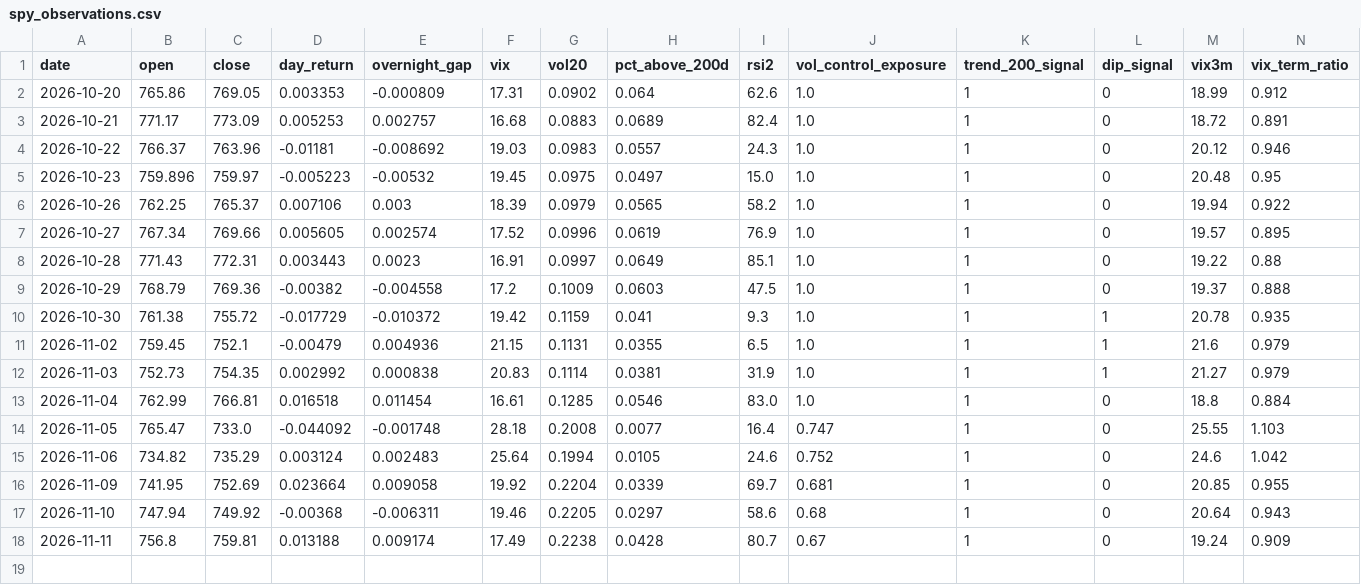
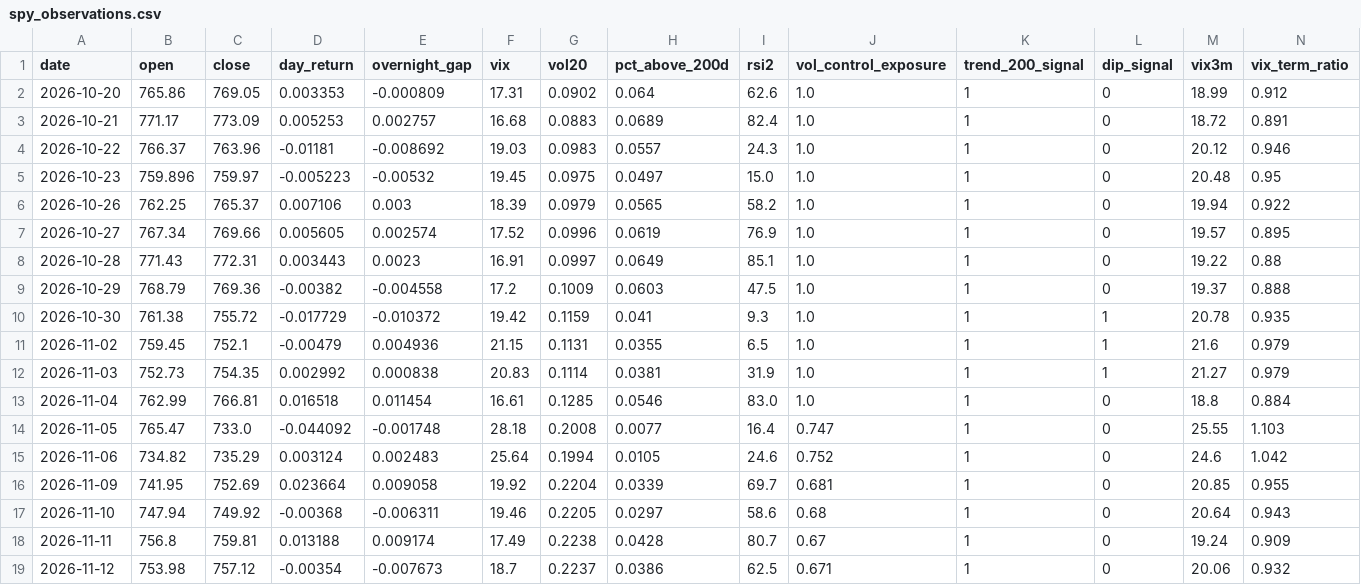
Before and after one commit to ahmedcharamand33-dotcom/ruflo, a CSV file: examples/trading-lab/paper/spy_observations.csv, drawn as a sheet; the diff names each change by its address in the sheet, - before the commit and + after, or states it on an @@ line.

```diff
--- a/examples/trading-lab/paper/spy_observations.csv
+++ b/examples/trading-lab/paper/spy_observations.csv
+row 19: 2026-11-12 | 753.98 | 757.12 | -0.00354 | -0.007673 | 18.7 | 0.2237 | 0.0386 | 62.5 | 0.671 | 1 | 0 | 20.06 | 0.932
```
Also changed, not shown: examples/trading-lab/paper/intraday_forward.csv, examples/trading-lab/paper/price_check.csv, 5 other files.
